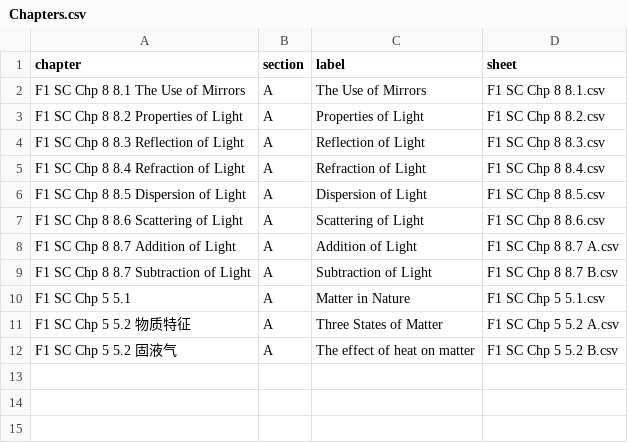
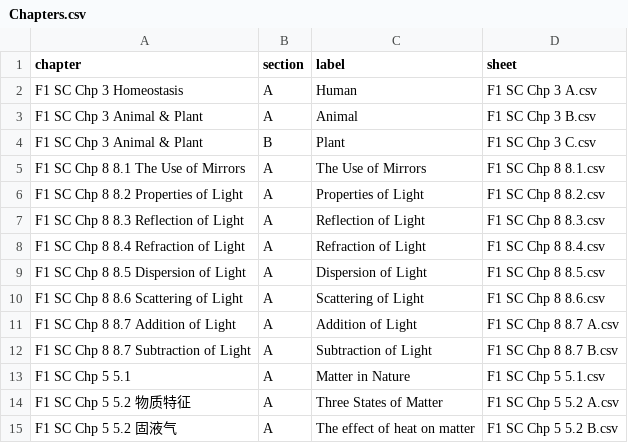
Before and after one commit to nobody0619/F1-SC, a CSV file: Chapters.csv, drawn as a sheet; the diff names each change by its address in the sheet, - before the commit and + after, or states it on an @@ line.

```diff
--- a/Chapters.csv
+++ b/Chapters.csv
+row 2: F1 SC Chp 3 Homeostasis | A | Human | F1 SC Chp 3 A.csv
+row 3: F1 SC Chp 3 Animal & Plant | A | Animal | F1 SC Chp 3 B.csv
+row 4: F1 SC Chp 3 Animal & Plant | B | Plant | F1 SC Chp 3 C.csv
```
Also changed, not shown: F1 SC Chp 5 5.2 B.csv, 3 other files.
